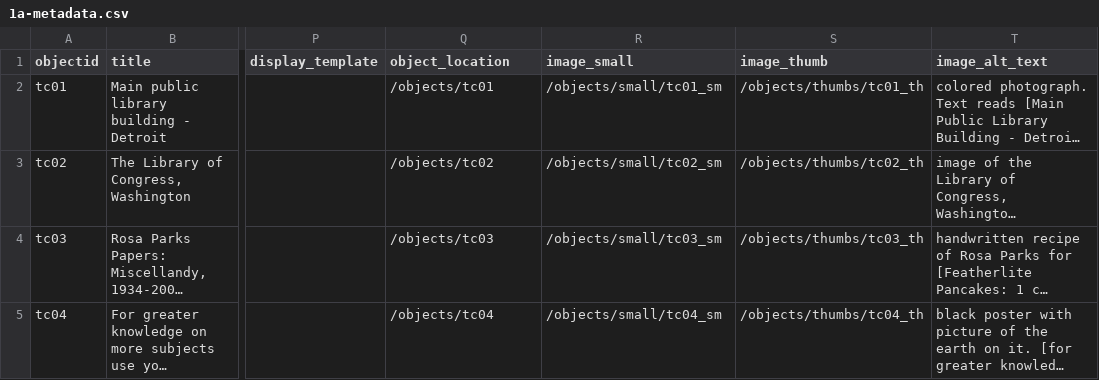
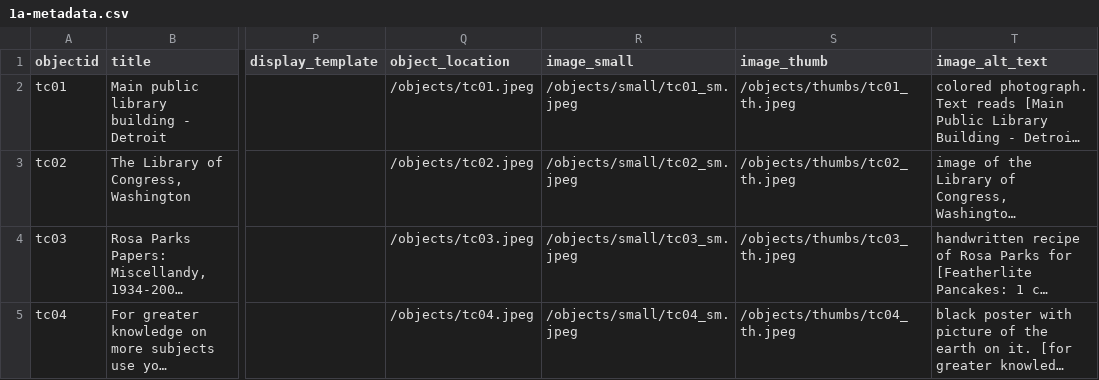
Before and after one commit to lindsro/collection-builder, a CSV file: _data/1a-metadata.csv, drawn as a sheet; only a part is shown, gaps mark what is left out; long unchanged cells end in …; the diff names each change by its address in the sheet, - before the commit and + after, or states it on an @@ line.

Commit message:
added file types

```diff
--- a/_data/1a-metadata.csv
+++ b/_data/1a-metadata.csv
-Q2 (object_location): /objects/tc01
+Q2 (object_location): /objects/tc01.jpeg
-R2 (image_small): /objects/small/tc01_sm
+R2 (image_small): /objects/small/tc01_sm.jpeg
-S2 (image_thumb): /objects/thumbs/tc01_th
+S2 (image_thumb): /objects/thumbs/tc01_th.jpeg
-Q3 (object_location): /objects/tc02
+Q3 (object_location): /objects/tc02.jpeg
-R3 (image_small): /objects/small/tc02_sm
+R3 (image_small): /objects/small/tc02_sm.jpeg
-S3 (image_thumb): /objects/thumbs/tc02_th
+S3 (image_thumb): /objects/thumbs/tc02_th.jpeg
-Q4 (object_location): /objects/tc03
+Q4 (object_location): /objects/tc03.jpeg
-R4 (image_small): /objects/small/tc03_sm
+R4 (image_small): /objects/small/tc03_sm.jpeg
-S4 (image_thumb): /objects/thumbs/tc03_th
+S4 (image_thumb): /objects/thumbs/tc03_th.jpeg
-Q5 (object_location): /objects/tc04
+Q5 (object_location): /objects/tc04.jpeg
-R5 (image_small): /objects/small/tc04_sm
+R5 (image_small): /objects/small/tc04_sm.jpeg
-S5 (image_thumb): /objects/thumbs/tc04_th
+S5 (image_thumb): /objects/thumbs/tc04_th.jpeg
```
